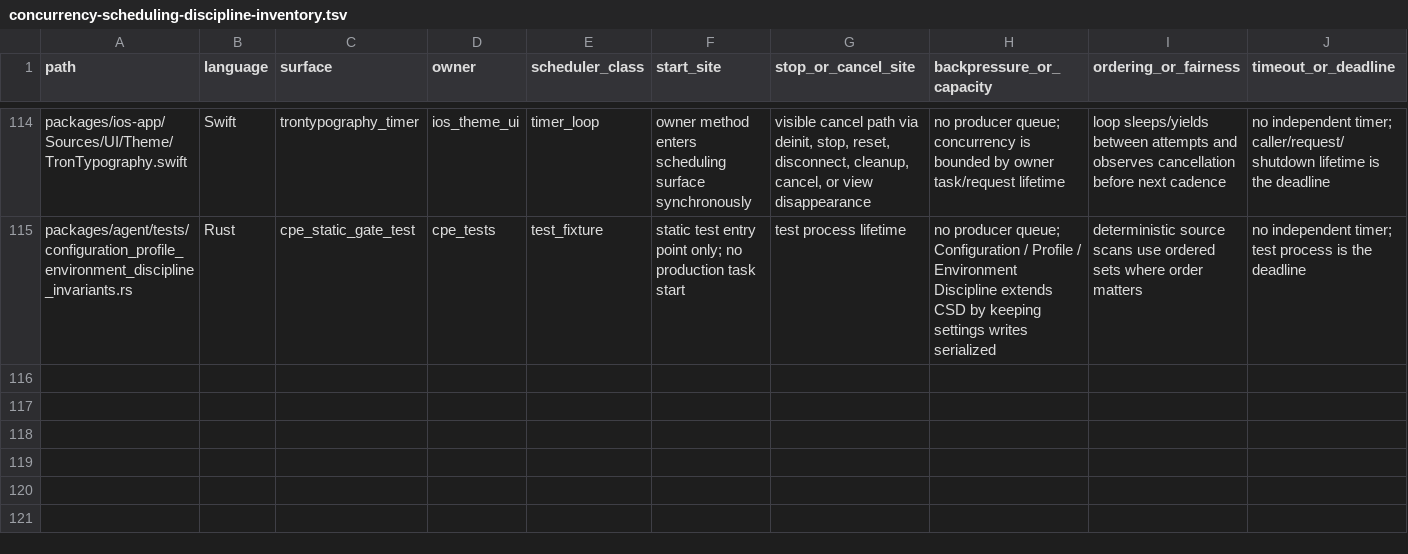
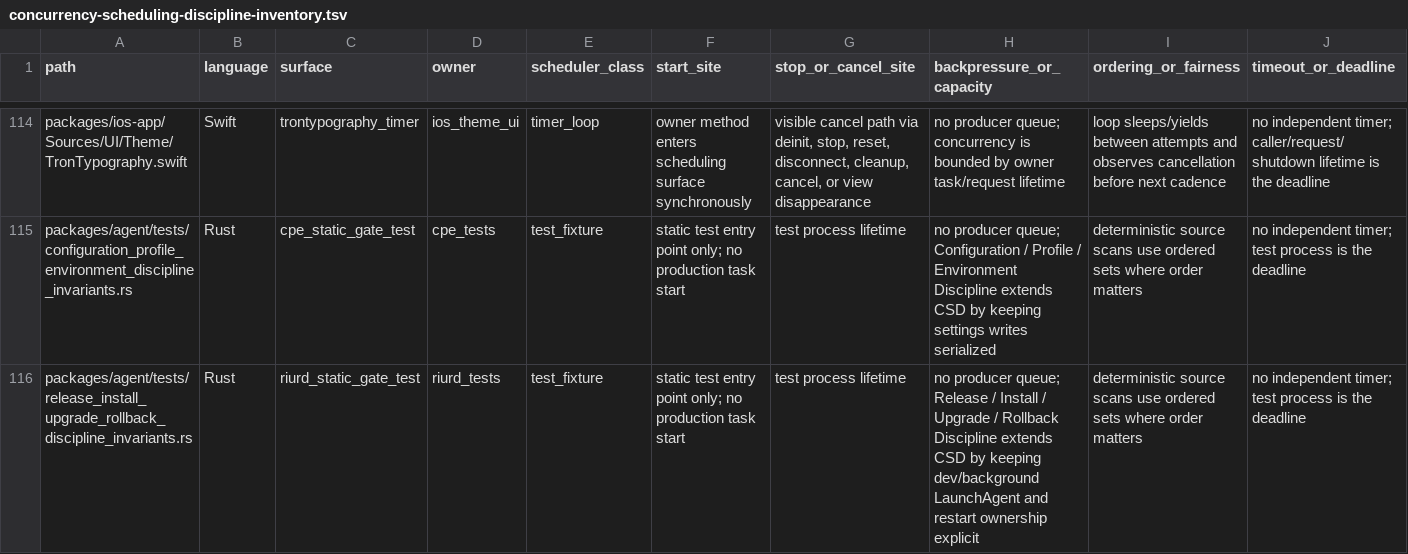
Before and after one commit to mhismail3/tron, a TSV file: packages/agent/docs/concurrency-scheduling-discipline-inventory.tsv, drawn as a sheet; only a part is shown, gaps mark what is left out; rows hold the shown columns only; the diff names each change by its address in the sheet, - before the commit and + after, or states it on an @@ line.

```diff
--- a/packages/agent/docs/concurrency-scheduling-discipline-inventory.tsv
+++ b/packages/agent/docs/concurrency-scheduling-discipline-inventory.tsv
+row 116: packages/agent/tests/release_install_upgrade_rollback_discipline_invariants.rs | Rust | riurd_static_gate_test | riurd_tests | test_fixture | static test entry point only; no production task start | test process lifetime | no producer queue; Release / Install / Upgrade / Rollback Discipline extends CSD by keeping dev/background LaunchAgent and restart ownership explicit | deterministic source scans use ordered sets where order matters | no independent timer; test process is the deadline
```
Also changed, not shown: packages/agent/docs/hierarchical-rearchitecture-current-ownership-map.tsv, packages/agent/docs/hierarchical-rearchitecture-file-inventory.tsv, 27 other files.
